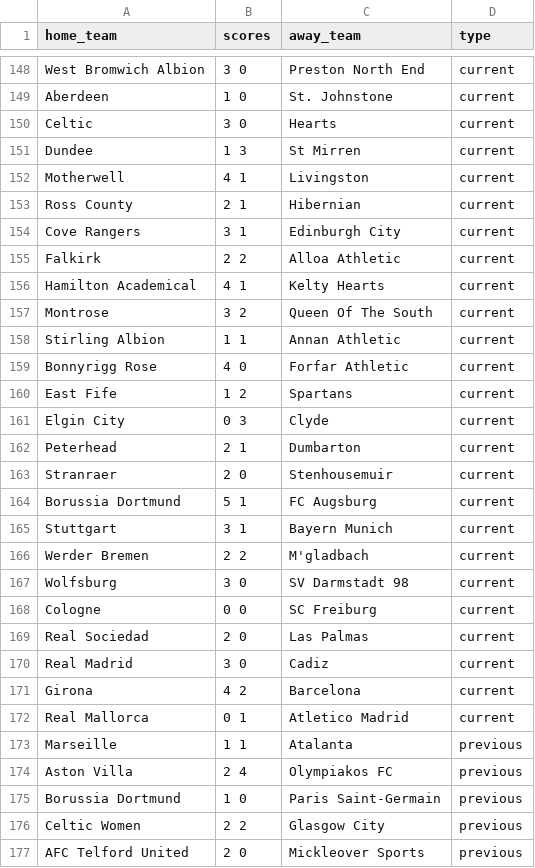
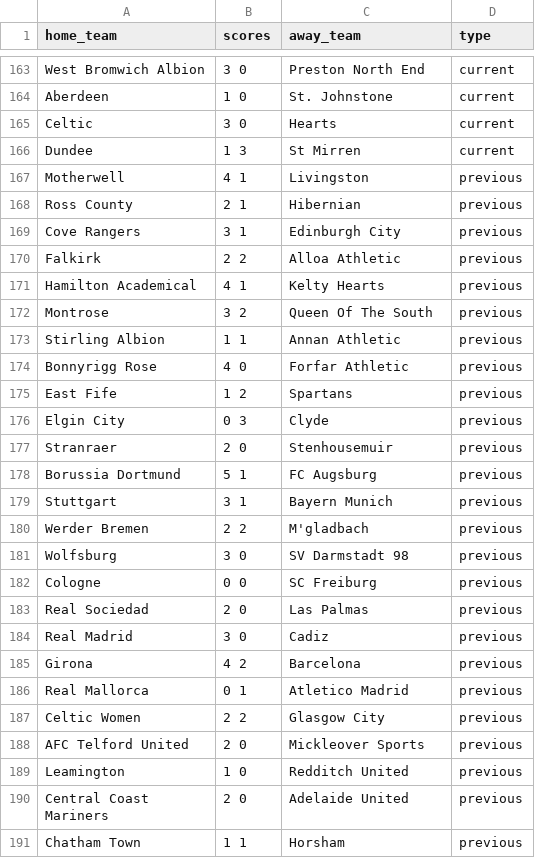
Before and after one commit to akins11/football-league-workflow, a CSV file: data/football_scores.csv, drawn as a sheet; only a part is shown, gaps mark what is left out; the shorter side is filled out with more unchanged rows; the diff covers the shown part only.

```diff
--- a/data/football_scores.csv
+++ b/data/football_scores.csv
@@ -151,26 +166,22 @@ Celtic,3 0,Hearts,current
 Dundee,1 3,St Mirren,current
-Motherwell,4 1,Livingston,current
-Ross County,2 1,Hibernian,current
-Cove Rangers,3 1,Edinburgh City,current
-Falkirk,2 2,Alloa Athletic,current
-Hamilton Academical,4 1,Kelty Hearts,current
-Montrose,3 2,Queen Of The South,current
-Stirling Albion,1 1,Annan Athletic,current
-Bonnyrigg Rose,4 0,Forfar Athletic,current
-East Fife,1 2,Spartans,current
-Elgin City,0 3,Clyde,current
-Peterhead,2 1,Dumbarton,current
-Stranraer,2 0,Stenhousemuir,current
-Borussia Dortmund,5 1,FC Augsburg,current
-Stuttgart,3 1,Bayern Munich,current
-Werder Bremen,2 2,M'gladbach,current
-Wolfsburg,3 0,SV Darmstadt 98,current
-Cologne,0 0,SC Freiburg,current
-Real Sociedad,2 0,Las Palmas,current
-Real Madrid,3 0,Cadiz,current
-Girona,4 2,Barcelona,current
-Real Mallorca,0 1,Atletico Madrid,current
-Marseille,1 1,Atalanta,previous
-Aston Villa,2 4,Olympiakos FC,previous
-Borussia Dortmund,1 0,Paris Saint-Germain,previous
+Motherwell,4 1,Livingston,previous
+Ross County,2 1,Hibernian,previous
+Cove Rangers,3 1,Edinburgh City,previous
+Falkirk,2 2,Alloa Athletic,previous
+Hamilton Academical,4 1,Kelty Hearts,previous
+Montrose,3 2,Queen Of The South,previous
+Stirling Albion,1 1,Annan Athletic,previous
+Bonnyrigg Rose,4 0,Forfar Athletic,previous
+East Fife,1 2,Spartans,previous
+Elgin City,0 3,Clyde,previous
+Stranraer,2 0,Stenhousemuir,previous
+Borussia Dortmund,5 1,FC Augsburg,previous
+Stuttgart,3 1,Bayern Munich,previous
+Werder Bremen,2 2,M'gladbach,previous
+Wolfsburg,3 0,SV Darmstadt 98,previous
+Cologne,0 0,SC Freiburg,previous
+Real Sociedad,2 0,Las Palmas,previous
+Real Madrid,3 0,Cadiz,previous
+Girona,4 2,Barcelona,previous
+Real Mallorca,0 1,Atletico Madrid,previous
 Celtic Women,2 2,Glasgow City,previous
```
Also changed, not shown: 15 added rows, 5 removed rows and 1 moved row elsewhere in this file, 1 other file.
